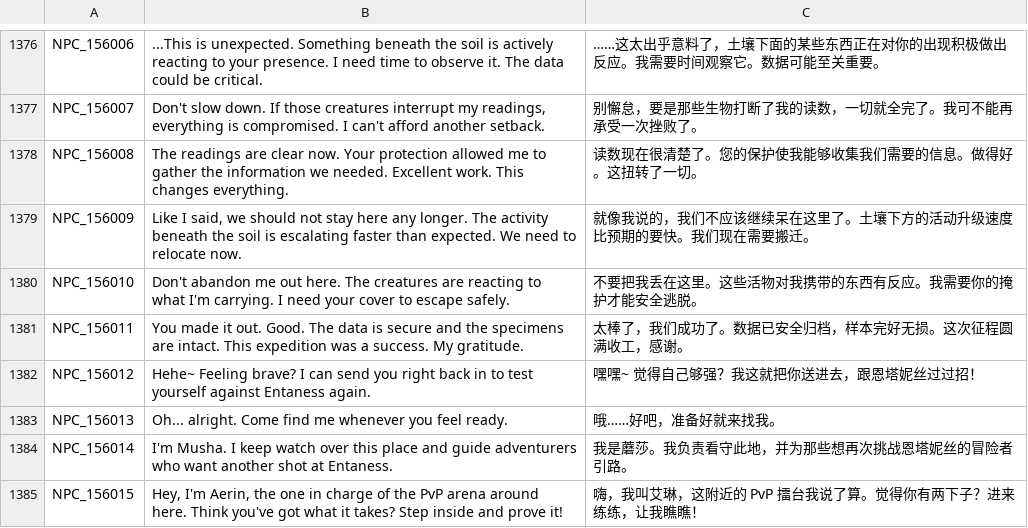
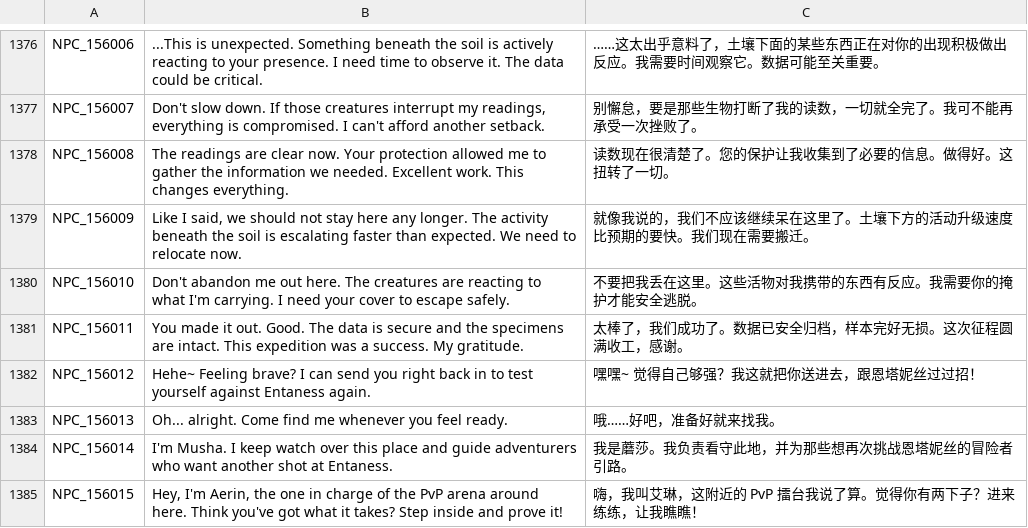
Before and after one commit to Farlighte/Flyff-Universe-Translations, a CSV file: Simplified_Chinese/Dialogs.csv, drawn as a sheet; only a part is shown, gaps mark what is left out.

Commit message:
Revert wrong commit

```diff
--- a/Simplified_Chinese/Dialogs.csv
+++ b/Simplified_Chinese/Dialogs.csv
@@ -1377,3 +1377,3 @@ NPC_156006,...This is unexpected. Something beneath the soil is actively reactin
 NPC_156007,"Don't slow down. If those creatures interrupt my readings, everything is compromised. I can't afford another setback.",别懈怠，要是那些生物打断了我的读数，一切就全完了。我可不能再承受一次挫败了。
-NPC_156008,The readings are clear now. Your protection allowed me to gather the information we needed. Excellent work. This changes everything.,读数现在很清楚了。您的保护使我能够收集我们需要的信息。做得好。这扭转了一切。
+NPC_156008,The readings are clear now. Your protection allowed me to gather the information we needed. Excellent work. This changes everything.,读数现在很清楚了。您的保护让我收集到了必要的信息。做得好。这扭转了一切。
 NPC_156009,"Like I said, we should not stay here any longer. The activity beneath the soil is escalating faster than expected. We need to relocate now.",就像我说的，我们不应该继续呆在这里了。土壤下方的活动升级速度比预期的要快。我们现在需要搬迁。
```
